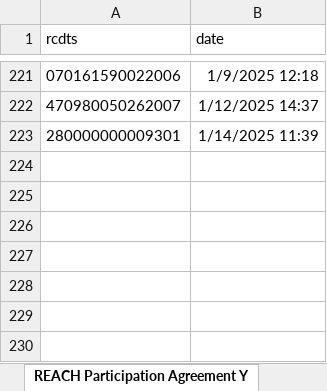
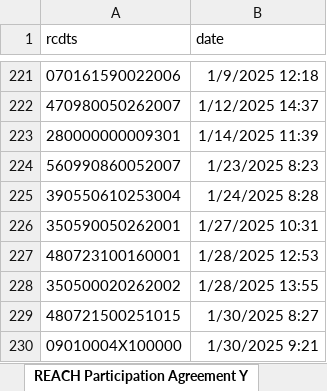
Before and after one commit to parliamentdata/reach_pa_upload, an Excel workbook: data/input/participation_agreement_status.xlsx, sheet REACH Participation Agreement Y, drawn as a sheet; only a part is shown, gaps mark what is left out; values as stored, in another font and other column widths than the file's, no borders; the diff names each change by its address in the sheet, - before the commit and + after, or states it on an @@ line.

Commit message:
added more pa statuses

```diff
--- a/data/input/participation_agreement_status.xlsx (sheet REACH Participation Agreement Y)
+++ b/data/input/participation_agreement_status.xlsx (sheet REACH Participation Agreement Y)
+row 224: 560990860052007 | 1/23/2025 8:23
+row 225: 390550610253004 | 1/24/2025 8:28
+row 226: 350590050262001 | 1/27/2025 10:31
+row 227: 480723100160001 | 1/28/2025 12:53
+row 228: 350500020262002 | 1/28/2025 13:55
+row 229: 480721500251015 | 1/30/2025 8:27
+row 230: 09010004X100000 | 1/30/2025 9:21
```
Also changed, not shown: 1 other file.
